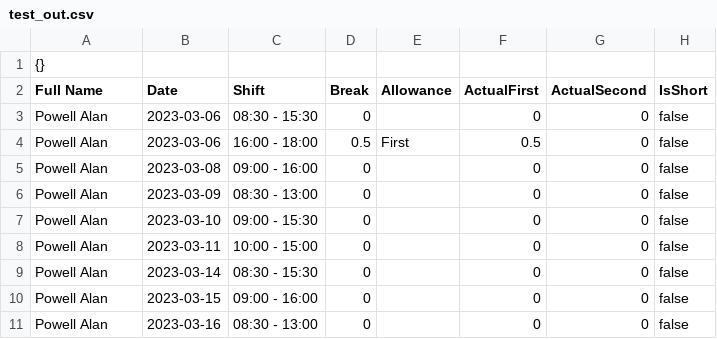
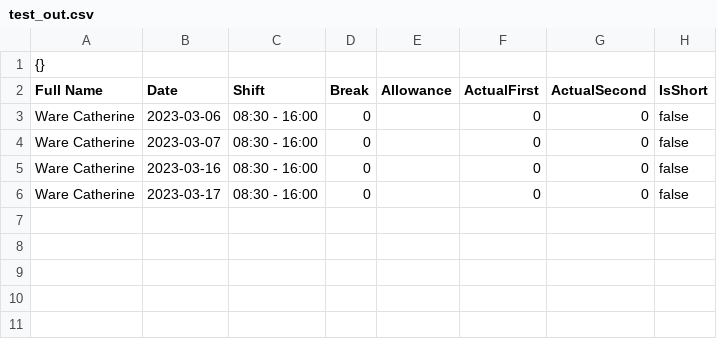
Before and after one commit to dlikane/ken, a CSV file: cmd/timeshift/data/test_out.csv, drawn as a sheet.

```diff
--- a/cmd/timeshift/data/test_out.csv
+++ b/cmd/timeshift/data/test_out.csv
@@ -2,10 +2,5 @@
 Full Name,Date,Shift,Break,Allowance,ActualFirst,ActualSecond,IsShort
-Powell Alan,2023-03-06,08:30 - 15:30,0,,0,0,false
-Powell Alan,2023-03-06,16:00 - 18:00,0.5,First,0.5,0,false
-Powell Alan,2023-03-08,09:00 - 16:00,0,,0,0,false
-Powell Alan,2023-03-09,08:30 - 13:00,0,,0,0,false
-Powell Alan,2023-03-10,09:00 - 15:30,0,,0,0,false
-Powell Alan,2023-03-11,10:00 - 15:00,0,,0,0,false
-Powell Alan,2023-03-14,08:30 - 15:30,0,,0,0,false
-Powell Alan,2023-03-15,09:00 - 16:00,0,,0,0,false
-Powell Alan,2023-03-16,08:30 - 13:00,0,,0,0,false
+Ware Catherine,2023-03-06,08:30 - 16:00,0,,0,0,false
+Ware Catherine,2023-03-07,08:30 - 16:00,0,,0,0,false
+Ware Catherine,2023-03-16,08:30 - 16:00,0,,0,0,false
+Ware Catherine,2023-03-17,08:30 - 16:00,0,,0,0,false
```
Also changed, not shown: 4 other files.
